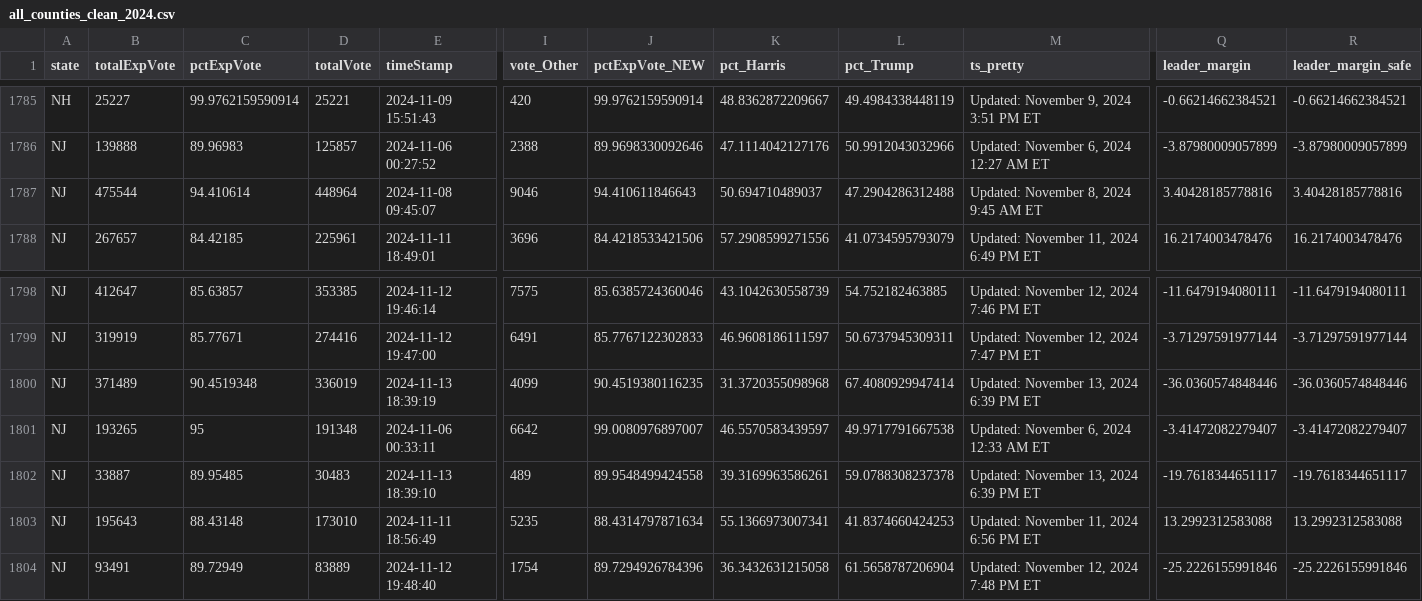
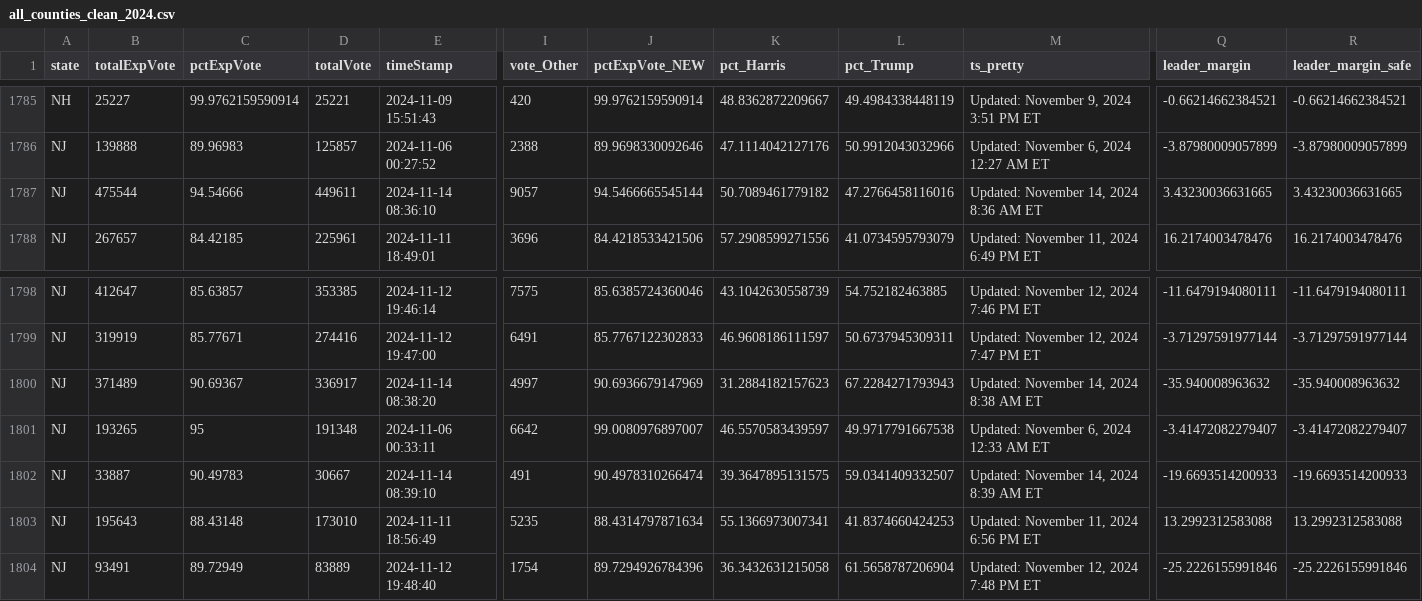
Before and after one commit to cbs-news-data/election-2024-maps, a CSV file: output/all_counties_clean_2024.csv, drawn as a sheet; only a part is shown, gaps mark what is left out; the diff covers the shown part only; the diff names each change by its address in the sheet, - before the commit and + after, or states it on an @@ line.

Commit message:
Live data updated

```diff
--- a/output/all_counties_clean_2024.csv
+++ b/output/all_counties_clean_2024.csv
-C1787 (pctExpVote): 94.410614
+C1787 (pctExpVote): 94.54666
-D1787 (totalVote): 448964
+D1787 (totalVote): 449611
-E1787 (timeStamp): 2024-11-08 09:45:07
+E1787 (timeStamp): 2024-11-14 08:36:10
-I1787 (vote_Other): 9046
+I1787 (vote_Other): 9057
-J1787 (pctExpVote_NEW): 94.410611846643
+J1787 (pctExpVote_NEW): 94.5466665545144
-K1787 (pct_Harris): 50.694710489037
+K1787 (pct_Harris): 50.7089461779182
-L1787 (pct_Trump): 47.2904286312488
+L1787 (pct_Trump): 47.2766458116016
-M1787 (ts_pretty): Updated: November 8, 2024 9:45 AM ET
+M1787 (ts_pretty): Updated: November 14, 2024 8:36 AM ET
-Q1787 (leader_margin): 3.40428185778816
+Q1787 (leader_margin): 3.43230036631665
-R1787 (leader_margin_safe): 3.40428185778816
+R1787 (leader_margin_safe): 3.43230036631665
-C1800 (pctExpVote): 90.4519348
+C1800 (pctExpVote): 90.69367
-D1800 (totalVote): 336019
+D1800 (totalVote): 336917
-E1800 (timeStamp): 2024-11-13 18:39:19
+E1800 (timeStamp): 2024-11-14 08:38:20
-I1800 (vote_Other): 4099
+I1800 (vote_Other): 4997
-J1800 (pctExpVote_NEW): 90.4519380116235
+J1800 (pctExpVote_NEW): 90.6936679147969
-K1800 (pct_Harris): 31.3720355098968
+K1800 (pct_Harris): 31.2884182157623
-L1800 (pct_Trump): 67.4080929947414
+L1800 (pct_Trump): 67.2284271793943
-M1800 (ts_pretty): Updated: November 13, 2024 6:39 PM ET
+M1800 (ts_pretty): Updated: November 14, 2024 8:38 AM ET
-Q1800 (leader_margin): -36.0360574848446
+Q1800 (leader_margin): -35.940008963632
-R1800 (leader_margin_safe): -36.0360574848446
+R1800 (leader_margin_safe): -35.940008963632
-C1802 (pctExpVote): 89.95485
+C1802 (pctExpVote): 90.49783
-D1802 (totalVote): 30483
+D1802 (totalVote): 30667
-E1802 (timeStamp): 2024-11-13 18:39:10
+E1802 (timeStamp): 2024-11-14 08:39:10
-I1802 (vote_Other): 489
+I1802 (vote_Other): 491
-J1802 (pctExpVote_NEW): 89.9548499424558
+J1802 (pctExpVote_NEW): 90.4978310266474
-K1802 (pct_Harris): 39.3169963586261
+K1802 (pct_Harris): 39.3647895131575
-L1802 (pct_Trump): 59.0788308237378
+L1802 (pct_Trump): 59.0341409332507
-M1802 (ts_pretty): Updated: November 13, 2024 6:39 PM ET
+M1802 (ts_pretty): Updated: November 14, 2024 8:39 AM ET
-Q1802 (leader_margin): -19.7618344651117
+Q1802 (leader_margin): -19.6693514200933
-R1802 (leader_margin_safe): -19.7618344651117
+R1802 (leader_margin_safe): -19.6693514200933
```
Also changed, not shown: 52 edited cells elsewhere in this file.
